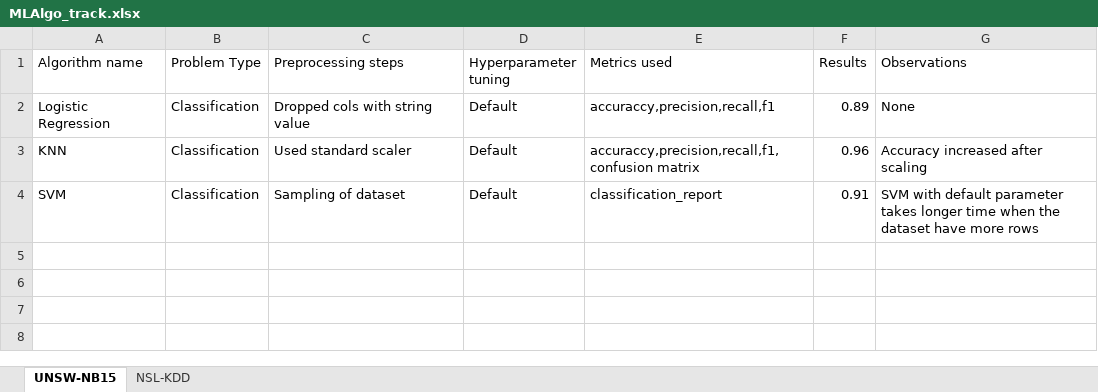
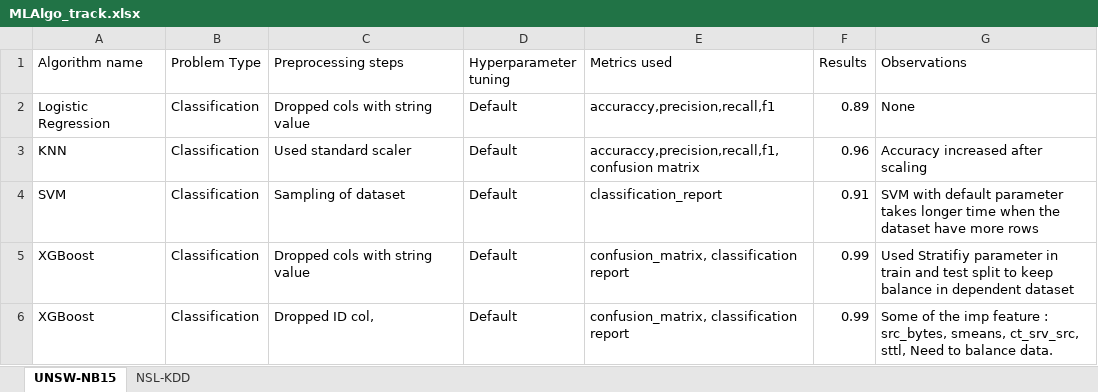
Before and after one commit to artophili/network_anomaly, an Excel workbook: MLAlgo_track.xlsx, sheet UNSW-NB15, drawn as a sheet; values as stored, in another font and other column widths than the file's, no borders; table styles not drawn; the diff names each change by its address in the sheet, - before the commit and + after, or states it on an @@ line.

```diff
--- a/MLAlgo_track.xlsx (sheet UNSW-NB15)
+++ b/MLAlgo_track.xlsx (sheet UNSW-NB15)
+row 5: XGBoost | Classification | Dropped cols with string value | Default | confusion_matrix, classification report | 0.99 | Used Stratifiy parameter in train and test split to keep balance in dependent dataset
+row 6: XGBoost | Classification | Dropped ID col, | Default | confusion_matrix, classification report | 0.99 | Some of the imp feature : src_bytes, smeans, ct_srv_src, sttl, Need to balance data.
```
Also changed, not shown: 2 other files.
